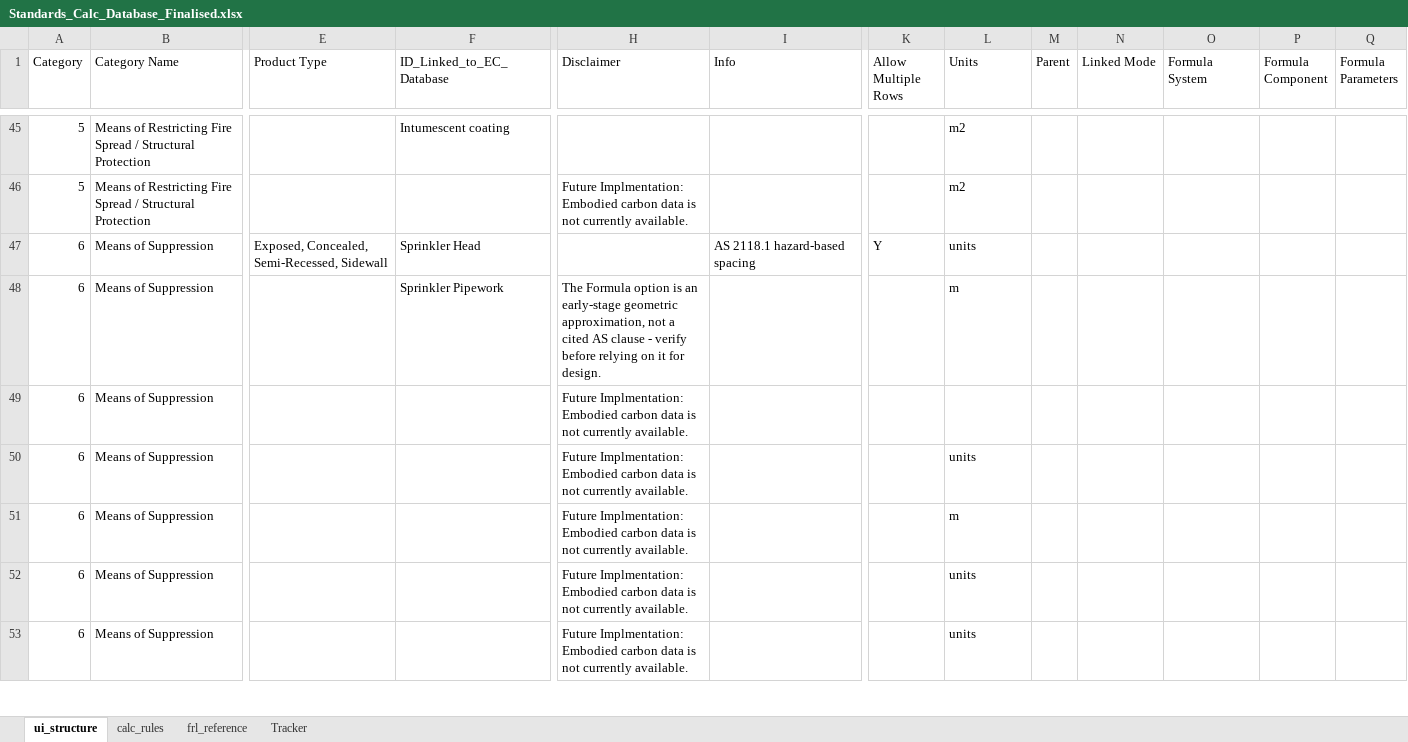
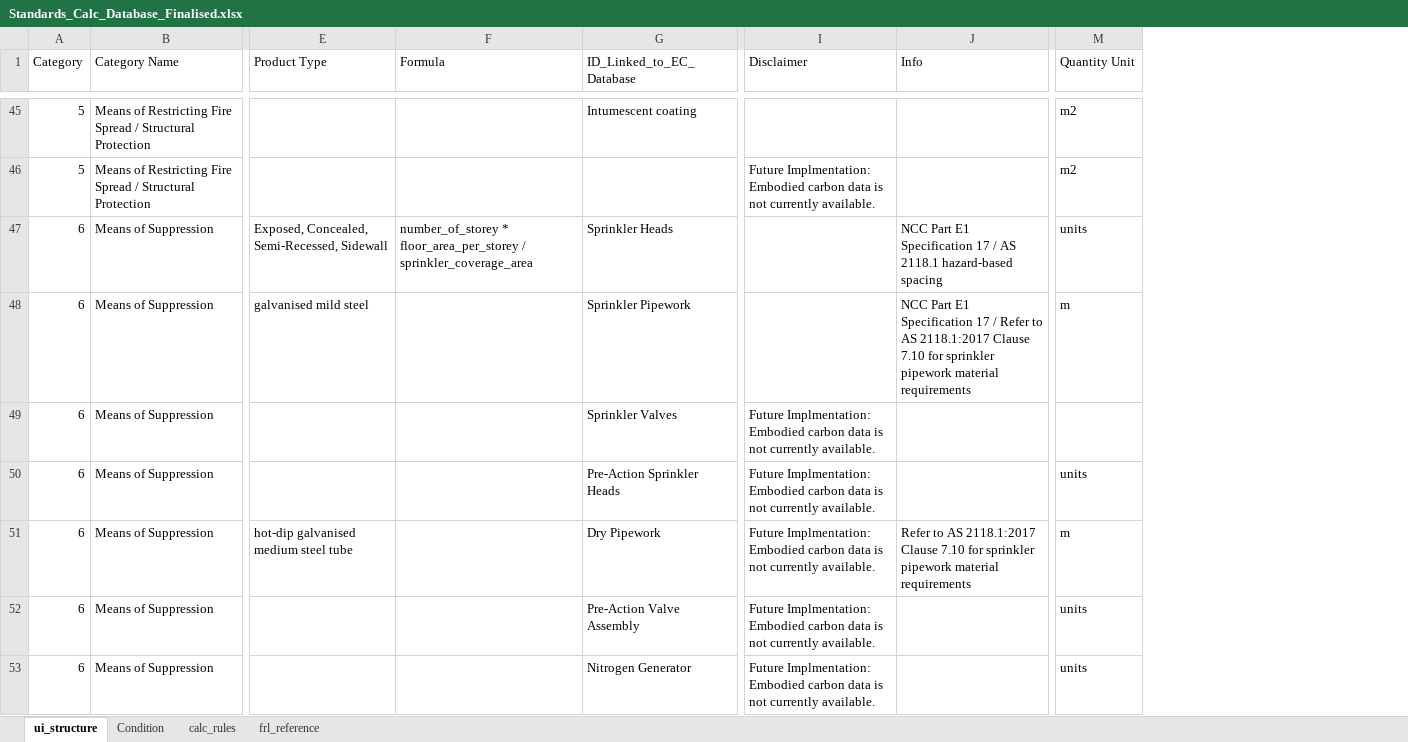
Before and after one commit to adamharith123/JFC-Embodied-Carbon-App, an Excel workbook: database/databases/Standards_Calc_Database_Finalised.xlsx, sheet ui_structure, drawn as a sheet; only a part is shown, gaps mark what is left out; values as stored, in another font and other column widths than the file's, no cell formats; removed rows and columns are numbered as before the commit, all else as after; the diff covers the shown part only; the diff names each change by its address in the sheet, - before the commit and + after, or states it on an @@ line.

Commit message:
DTS panel and formulas rework

```diff
--- a/database/databases/Standards_Calc_Database_Finalised.xlsx (sheet ui_structure)
+++ b/database/databases/Standards_Calc_Database_Finalised.xlsx (sheet ui_structure)
-sheet tab: Tracker
+sheet tab: Condition
+column F (Formula), row 47: number_of_storey * floor_area_per_storey / sprinkler_coverage_area
-column K (Allow Multiple Rows), row 47: Y
-column M (Parent), empty
-column N (Linked Mode), empty
-column O (Formula System), empty
-column P (Formula Component), empty
-column Q (Formula Parameters), empty
-M1: Units
+M1: Quantity Unit
-G47 (ID_Linked_to_EC_Database): Sprinkler Head
+G47 (ID_Linked_to_EC_Database): Sprinkler Heads
-J47 (Info): AS 2118.1…
+J47 (Info): NCC Part E1 Specification 17 / AS 2118.1…
-E48 (Product Type): (empty)
+E48 (Product Type): galvanised mild steel
-I48 (Disclaimer): The Formula option is an early-stage geometric approximation, not a cited AS clause - verify before relying on it for design.
+I48 (Disclaimer): (empty)
-J48 (Info): (empty)
+J48 (Info): NCC Part E1 Specification 17 / Refer to AS 2118.1:2017 Clause 7.10 for sprinkler pipework material requirements
-G49 (ID_Linked_to_EC_Database): (empty)
+G49 (ID_Linked_to_EC_Database): Sprinkler Valves
-G50 (ID_Linked_to_EC_Database): (empty)
+G50 (ID_Linked_to_EC_Database): Pre-Action Sprinkler Heads
-E51 (Product Type): (empty)
+E51 (Product Type): hot-dip galvanised medium steel tube
-G51 (ID_Linked_to_EC_Database): (empty)
+G51 (ID_Linked_to_EC_Database): Dry Pipework
-J51 (Info): (empty)
+J51 (Info): Refer to AS 2118.1:2017 Clause 7.10 for sprinkler pipework material requirements
-G52 (ID_Linked_to_EC_Database): (empty)
+G52 (ID_Linked_to_EC_Database): Pre-Action Valve Assembly
-G53 (ID_Linked_to_EC_Database): (empty)
+G53 (ID_Linked_to_EC_Database): Nitrogen Generator
```
Also changed, not shown: 2 added rows, 1 removed row and 66 edited cells elsewhere in this sheet, sheet frl_reference, cell formats, 13 other files.
